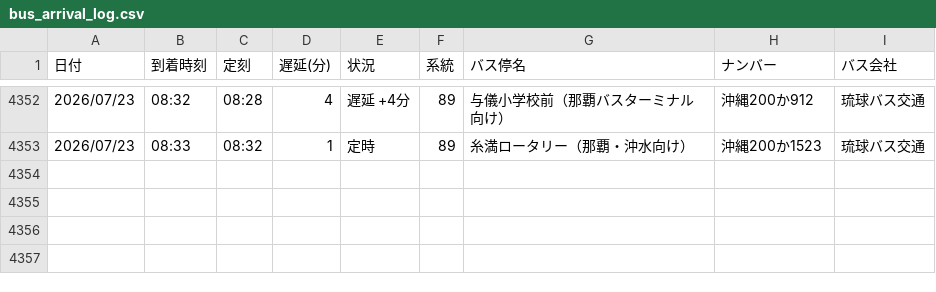
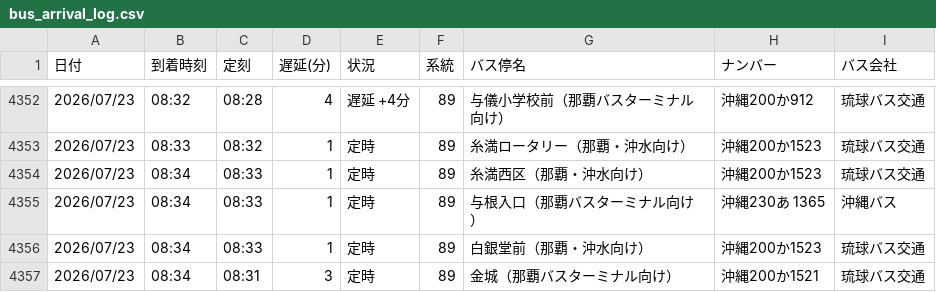
Before and after one commit to uy819/bus-tracker, a CSV file: bus_arrival_log.csv, drawn as a sheet; only a part is shown, gaps mark what is left out; the diff names each change by its address in the sheet, - before the commit and + after, or states it on an @@ line.

```diff
--- a/bus_arrival_log.csv
+++ b/bus_arrival_log.csv
+row 4354: 2026/07/23 | 08:34 | 08:33 | 1 | 定時 | 89 | 糸満西区（那覇・沖水向け） | 沖縄200か1523 | 琉球バス交通
+row 4355: 2026/07/23 | 08:34 | 08:33 | 1 | 定時 | 89 | 与根入口（那覇バスターミナル向け） | 沖縄230あ 1365 | 沖縄バス
+row 4356: 2026/07/23 | 08:34 | 08:33 | 1 | 定時 | 89 | 白銀堂前（那覇・沖水向け） | 沖縄200か1523 | 琉球バス交通
+row 4357: 2026/07/23 | 08:34 | 08:31 | 3 | 定時 | 89 | 金城（那覇バスターミナル向け） | 沖縄200か1521 | 琉球バス交通
```
Also changed, not shown: 1 other file.
